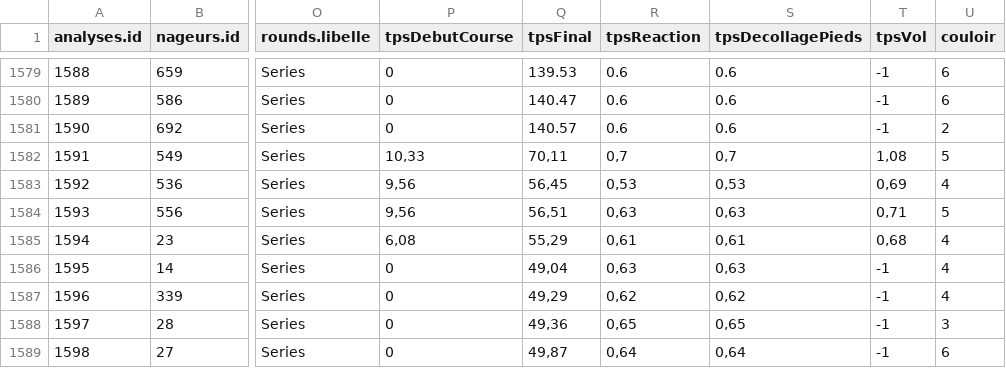
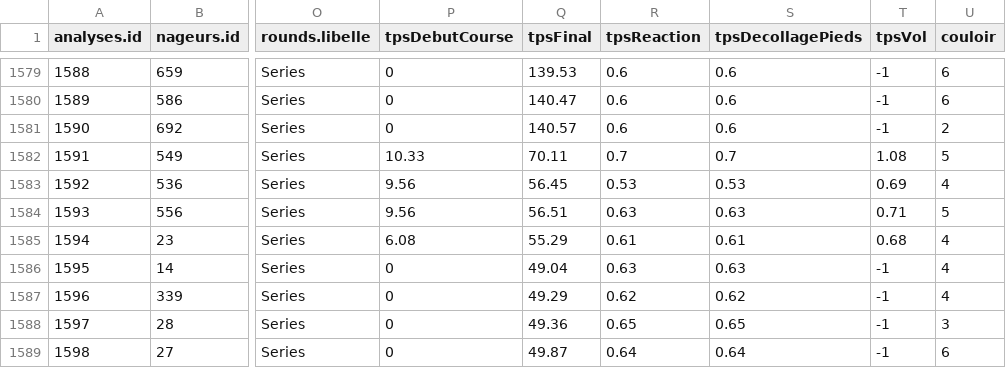
Before and after one commit to centralelyon/PAr_SwimAnalysis, a CSV file: DataObservable/all/analyses.csv, drawn as a sheet; only a part is shown, gaps mark what is left out; the diff covers the shown part only; the diff names each change by its address in the sheet, - before the commit and + after, or states it on an @@ line.

```diff
--- a/DataObservable/all/analyses.csv
+++ b/DataObservable/all/analyses.csv
-P1582 (tpsDebutCourse): 10,33
+P1582 (tpsDebutCourse): 10.33
-Q1582 (tpsFinal): 70,11
+Q1582 (tpsFinal): 70.11
-R1582 (tpsReaction): 0,7
+R1582 (tpsReaction): 0.7
-S1582 (tpsDecollagePieds): 0,7
+S1582 (tpsDecollagePieds): 0.7
-T1582 (tpsVol): 1,08
+T1582 (tpsVol): 1.08
-P1583:P1584 (tpsDebutCourse): 9,56
+P1583:P1584 (tpsDebutCourse): 9.56
-Q1583 (tpsFinal): 56,45
+Q1583 (tpsFinal): 56.45
-R1583 (tpsReaction): 0,53
+R1583 (tpsReaction): 0.53
-S1583 (tpsDecollagePieds): 0,53
+S1583 (tpsDecollagePieds): 0.53
-T1583 (tpsVol): 0,69
+T1583 (tpsVol): 0.69
-Q1584 (tpsFinal): 56,51
+Q1584 (tpsFinal): 56.51
-R1584 (tpsReaction): 0,63
+R1584 (tpsReaction): 0.63
-S1584 (tpsDecollagePieds): 0,63
+S1584 (tpsDecollagePieds): 0.63
-T1584 (tpsVol): 0,71
+T1584 (tpsVol): 0.71
-P1585 (tpsDebutCourse): 6,08
+P1585 (tpsDebutCourse): 6.08
-Q1585 (tpsFinal): 55,29
+Q1585 (tpsFinal): 55.29
-R1585 (tpsReaction): 0,61
+R1585 (tpsReaction): 0.61
-S1585 (tpsDecollagePieds): 0,61
+S1585 (tpsDecollagePieds): 0.61
-T1585 (tpsVol): 0,68
+T1585 (tpsVol): 0.68
-Q1586 (tpsFinal): 49,04
+Q1586 (tpsFinal): 49.04
-R1586 (tpsReaction): 0,63
+R1586 (tpsReaction): 0.63
-S1586 (tpsDecollagePieds): 0,63
+S1586 (tpsDecollagePieds): 0.63
-Q1587 (tpsFinal): 49,29
+Q1587 (tpsFinal): 49.29
-R1587 (tpsReaction): 0,62
+R1587 (tpsReaction): 0.62
-S1587 (tpsDecollagePieds): 0,62
+S1587 (tpsDecollagePieds): 0.62
-Q1588 (tpsFinal): 49,36
+Q1588 (tpsFinal): 49.36
-R1588 (tpsReaction): 0,65
+R1588 (tpsReaction): 0.65
-S1588 (tpsDecollagePieds): 0,65
+S1588 (tpsDecollagePieds): 0.65
-Q1589 (tpsFinal): 49,87
+Q1589 (tpsFinal): 49.87
-R1589 (tpsReaction): 0,64
+R1589 (tpsReaction): 0.64
-S1589 (tpsDecollagePieds): 0,64
+S1589 (tpsDecollagePieds): 0.64
```
Also changed, not shown: 124 edited cells elsewhere in this file, DataObservable/all/longueurs.csv.
